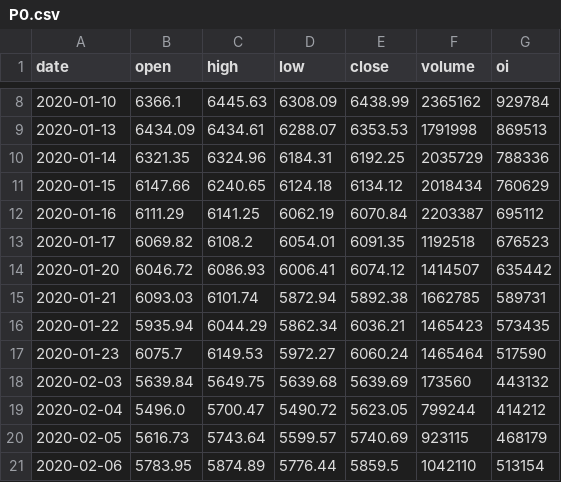
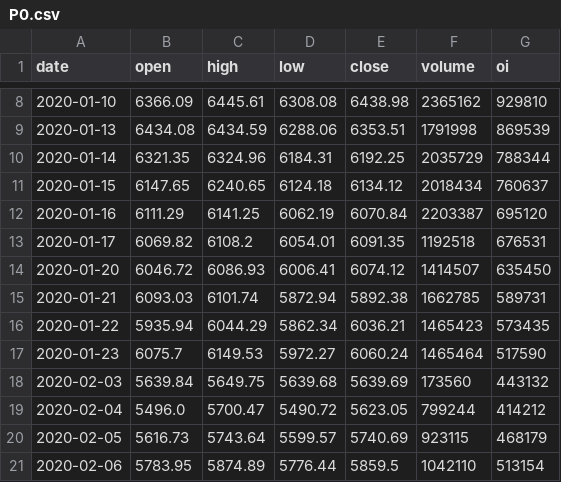
Before and after one commit to jayson8199/futures-signals, a CSV file: data/weighted/P0.csv, drawn as a sheet; only a part is shown, gaps mark what is left out; the diff covers the shown part only.

```diff
--- a/data/weighted/P0.csv
+++ b/data/weighted/P0.csv
@@ -8,8 +8,8 @@ date,open,high,low,close,volume,oi
-2020-01-10,6366.1,6445.63,6308.09,6438.99,2365162,929784
-2020-01-13,6434.09,6434.61,6288.07,6353.53,1791998,869513
-2020-01-14,6321.35,6324.96,6184.31,6192.25,2035729,788336
-2020-01-15,6147.66,6240.65,6124.18,6134.12,2018434,760629
-2020-01-16,6111.29,6141.25,6062.19,6070.84,2203387,695112
-2020-01-17,6069.82,6108.2,6054.01,6091.35,1192518,676523
-2020-01-20,6046.72,6086.93,6006.41,6074.12,1414507,635442
+2020-01-10,6366.09,6445.61,6308.08,6438.98,2365162,929810
+2020-01-13,6434.08,6434.59,6288.06,6353.51,1791998,869539
+2020-01-14,6321.35,6324.96,6184.31,6192.25,2035729,788344
+2020-01-15,6147.65,6240.65,6124.18,6134.12,2018434,760637
+2020-01-16,6111.29,6141.25,6062.19,6070.84,2203387,695120
+2020-01-17,6069.82,6108.2,6054.01,6091.35,1192518,676531
+2020-01-20,6046.72,6086.93,6006.41,6074.12,1414507,635450
 2020-01-21,6093.03,6101.74,5872.94,5892.38,1662785,589731
```
Also changed, not shown: 30 edited cells elsewhere in this file, 53 other files.
